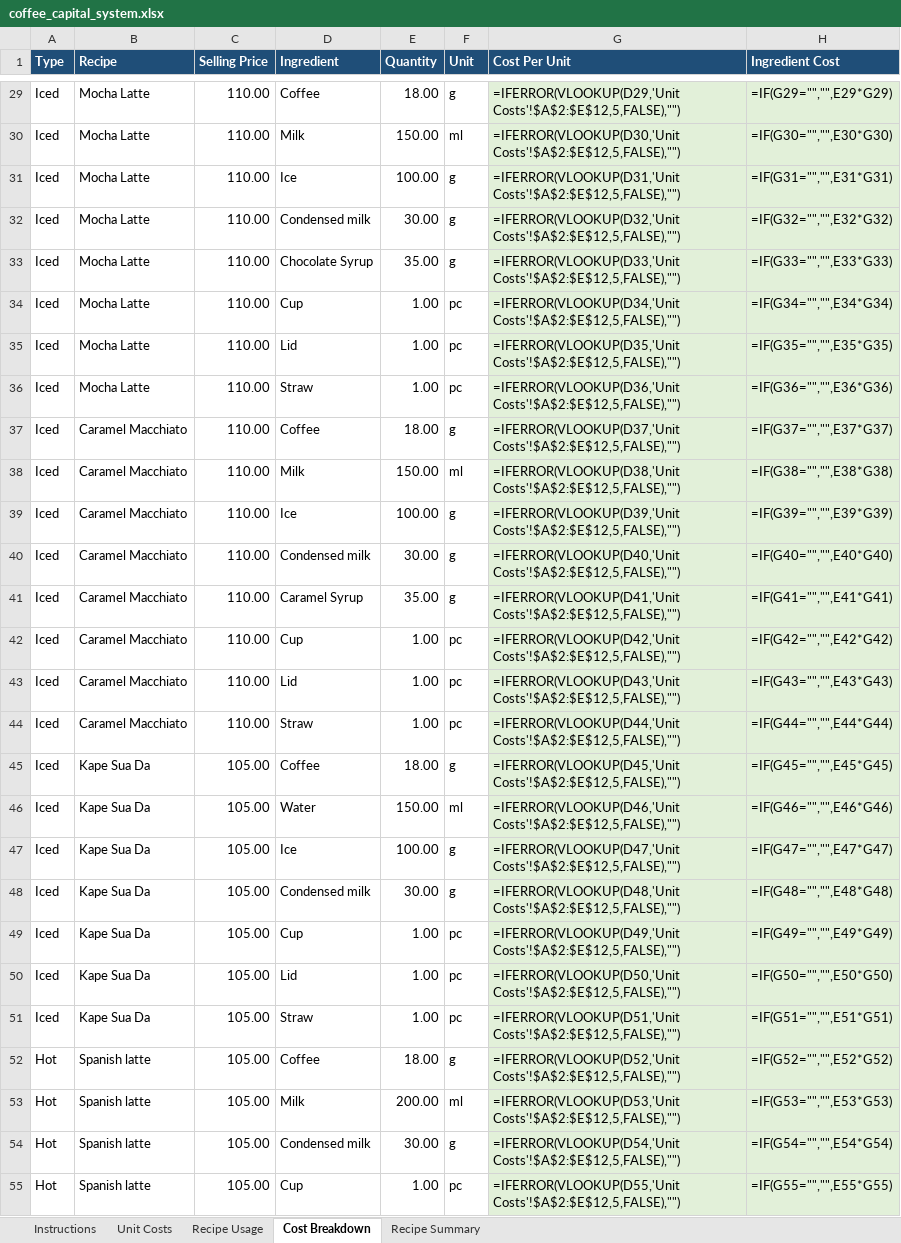
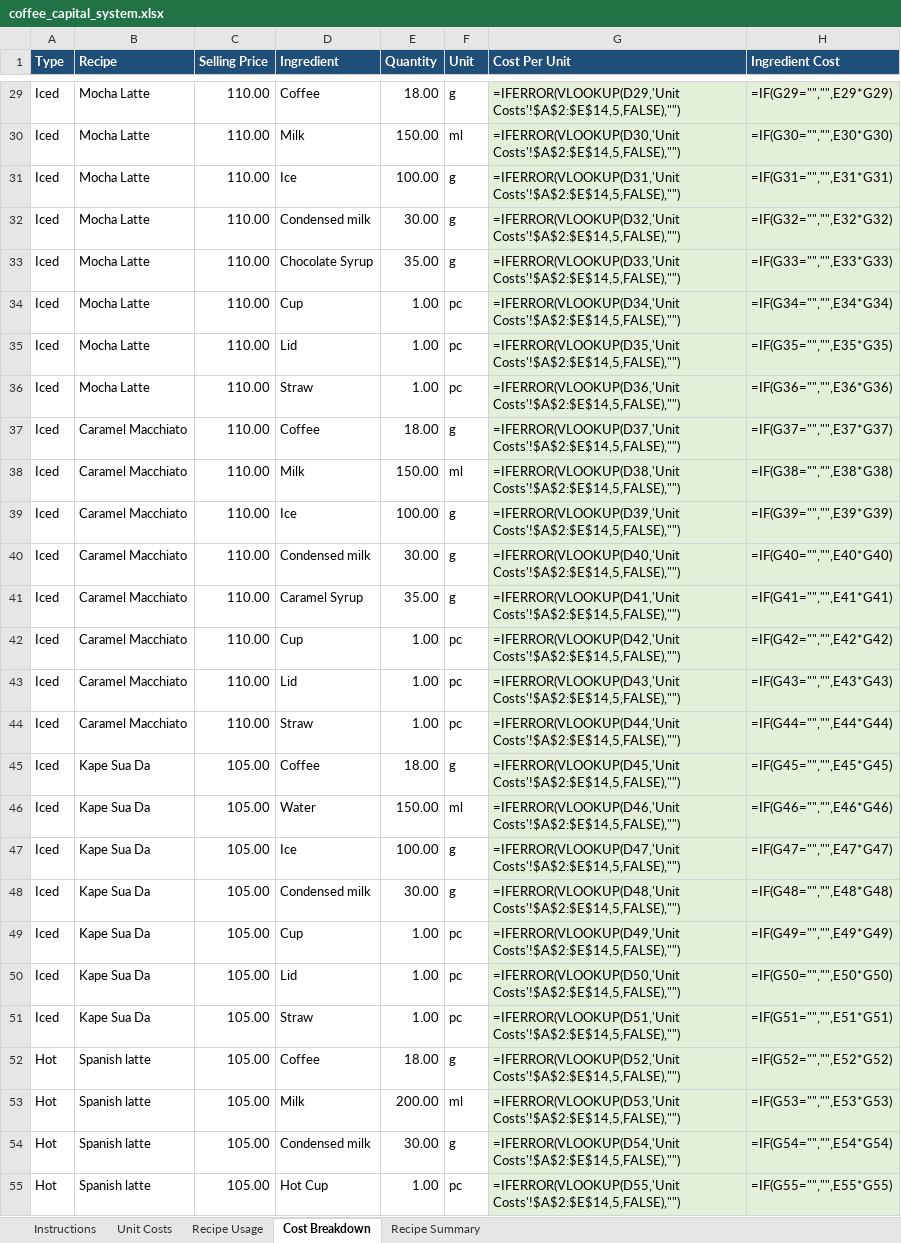
Before and after one commit to jjimenezdev23/isagenix-cursor-ai, an Excel workbook: coffee_capital_system.xlsx, sheet Cost Breakdown, drawn as a sheet; only a part is shown, gaps mark what is left out; values as stored, in another font and other column widths than the file's, no borders; formulas without a stored value are shown as written; table styles not drawn; the diff covers the shown part only; the diff names each change by its address in the sheet, - before the commit and + after, or states it on an @@ line.

```diff
--- a/coffee_capital_system.xlsx (sheet Cost Breakdown)
+++ b/coffee_capital_system.xlsx (sheet Cost Breakdown)
-G29 (Cost Per Unit): =IFERROR(VLOOKUP(D29,'Unit Costs'!$A$2:$E$12,5,FALSE),"")
+G29 (Cost Per Unit): =IFERROR(VLOOKUP(D29,'Unit Costs'!$A$2:$E$14,5,FALSE),"")
-G30 (Cost Per Unit): =IFERROR(VLOOKUP(D30,'Unit Costs'!$A$2:$E$12,5,FALSE),"")
+G30 (Cost Per Unit): =IFERROR(VLOOKUP(D30,'Unit Costs'!$A$2:$E$14,5,FALSE),"")
-G31 (Cost Per Unit): =IFERROR(VLOOKUP(D31,'Unit Costs'!$A$2:$E$12,5,FALSE),"")
+G31 (Cost Per Unit): =IFERROR(VLOOKUP(D31,'Unit Costs'!$A$2:$E$14,5,FALSE),"")
-G32 (Cost Per Unit): =IFERROR(VLOOKUP(D32,'Unit Costs'!$A$2:$E$12,5,FALSE),"")
+G32 (Cost Per Unit): =IFERROR(VLOOKUP(D32,'Unit Costs'!$A$2:$E$14,5,FALSE),"")
-G33 (Cost Per Unit): =IFERROR(VLOOKUP(D33,'Unit Costs'!$A$2:$E$12,5,FALSE),"")
+G33 (Cost Per Unit): =IFERROR(VLOOKUP(D33,'Unit Costs'!$A$2:$E$14,5,FALSE),"")
-G34 (Cost Per Unit): =IFERROR(VLOOKUP(D34,'Unit Costs'!$A$2:$E$12,5,FALSE),"")
+G34 (Cost Per Unit): =IFERROR(VLOOKUP(D34,'Unit Costs'!$A$2:$E$14,5,FALSE),"")
-G35 (Cost Per Unit): =IFERROR(VLOOKUP(D35,'Unit Costs'!$A$2:$E$12,5,FALSE),"")
+G35 (Cost Per Unit): =IFERROR(VLOOKUP(D35,'Unit Costs'!$A$2:$E$14,5,FALSE),"")
-G36 (Cost Per Unit): =IFERROR(VLOOKUP(D36,'Unit Costs'!$A$2:$E$12,5,FALSE),"")
+G36 (Cost Per Unit): =IFERROR(VLOOKUP(D36,'Unit Costs'!$A$2:$E$14,5,FALSE),"")
-G37 (Cost Per Unit): =IFERROR(VLOOKUP(D37,'Unit Costs'!$A$2:$E$12,5,FALSE),"")
+G37 (Cost Per Unit): =IFERROR(VLOOKUP(D37,'Unit Costs'!$A$2:$E$14,5,FALSE),"")
-G38 (Cost Per Unit): =IFERROR(VLOOKUP(D38,'Unit Costs'!$A$2:$E$12,5,FALSE),"")
+G38 (Cost Per Unit): =IFERROR(VLOOKUP(D38,'Unit Costs'!$A$2:$E$14,5,FALSE),"")
-G39 (Cost Per Unit): =IFERROR(VLOOKUP(D39,'Unit Costs'!$A$2:$E$12,5,FALSE),"")
+G39 (Cost Per Unit): =IFERROR(VLOOKUP(D39,'Unit Costs'!$A$2:$E$14,5,FALSE),"")
-G40 (Cost Per Unit): =IFERROR(VLOOKUP(D40,'Unit Costs'!$A$2:$E$12,5,FALSE),"")
+G40 (Cost Per Unit): =IFERROR(VLOOKUP(D40,'Unit Costs'!$A$2:$E$14,5,FALSE),"")
-G41 (Cost Per Unit): =IFERROR(VLOOKUP(D41,'Unit Costs'!$A$2:$E$12,5,FALSE),"")
+G41 (Cost Per Unit): =IFERROR(VLOOKUP(D41,'Unit Costs'!$A$2:$E$14,5,FALSE),"")
-G42 (Cost Per Unit): =IFERROR(VLOOKUP(D42,'Unit Costs'!$A$2:$E$12,5,FALSE),"")
+G42 (Cost Per Unit): =IFERROR(VLOOKUP(D42,'Unit Costs'!$A$2:$E$14,5,FALSE),"")
-G43 (Cost Per Unit): =IFERROR(VLOOKUP(D43,'Unit Costs'!$A$2:$E$12,5,FALSE),"")
+G43 (Cost Per Unit): =IFERROR(VLOOKUP(D43,'Unit Costs'!$A$2:$E$14,5,FALSE),"")
-G44 (Cost Per Unit): =IFERROR(VLOOKUP(D44,'Unit Costs'!$A$2:$E$12,5,FALSE),"")
+G44 (Cost Per Unit): =IFERROR(VLOOKUP(D44,'Unit Costs'!$A$2:$E$14,5,FALSE),"")
-G45 (Cost Per Unit): =IFERROR(VLOOKUP(D45,'Unit Costs'!$A$2:$E$12,5,FALSE),"")
+G45 (Cost Per Unit): =IFERROR(VLOOKUP(D45,'Unit Costs'!$A$2:$E$14,5,FALSE),"")
-G46 (Cost Per Unit): =IFERROR(VLOOKUP(D46,'Unit Costs'!$A$2:$E$12,5,FALSE),"")
+G46 (Cost Per Unit): =IFERROR(VLOOKUP(D46,'Unit Costs'!$A$2:$E$14,5,FALSE),"")
-G47 (Cost Per Unit): =IFERROR(VLOOKUP(D47,'Unit Costs'!$A$2:$E$12,5,FALSE),"")
+G47 (Cost Per Unit): =IFERROR(VLOOKUP(D47,'Unit Costs'!$A$2:$E$14,5,FALSE),"")
-G48 (Cost Per Unit): =IFERROR(VLOOKUP(D48,'Unit Costs'!$A$2:$E$12,5,FALSE),"")
+G48 (Cost Per Unit): =IFERROR(VLOOKUP(D48,'Unit Costs'!$A$2:$E$14,5,FALSE),"")
-G49 (Cost Per Unit): =IFERROR(VLOOKUP(D49,'Unit Costs'!$A$2:$E$12,5,FALSE),"")
+G49 (Cost Per Unit): =IFERROR(VLOOKUP(D49,'Unit Costs'!$A$2:$E$14,5,FALSE),"")
-G50 (Cost Per Unit): =IFERROR(VLOOKUP(D50,'Unit Costs'!$A$2:$E$12,5,FALSE),"")
+G50 (Cost Per Unit): =IFERROR(VLOOKUP(D50,'Unit Costs'!$A$2:$E$14,5,FALSE),"")
-G51 (Cost Per Unit): =IFERROR(VLOOKUP(D51,'Unit Costs'!$A$2:$E$12,5,FALSE),"")
+G51 (Cost Per Unit): =IFERROR(VLOOKUP(D51,'Unit Costs'!$A$2:$E$14,5,FALSE),"")
-G52 (Cost Per Unit): =IFERROR(VLOOKUP(D52,'Unit Costs'!$A$2:$E$12,5,FALSE),"")
+G52 (Cost Per Unit): =IFERROR(VLOOKUP(D52,'Unit Costs'!$A$2:$E$14,5,FALSE),"")
-G53 (Cost Per Unit): =IFERROR(VLOOKUP(D53,'Unit Costs'!$A$2:$E$12,5,FALSE),"")
+G53 (Cost Per Unit): =IFERROR(VLOOKUP(D53,'Unit Costs'!$A$2:$E$14,5,FALSE),"")
-G54 (Cost Per Unit): =IFERROR(VLOOKUP(D54,'Unit Costs'!$A$2:$E$12,5,FALSE),"")
+G54 (Cost Per Unit): =IFERROR(VLOOKUP(D54,'Unit Costs'!$A$2:$E$14,5,FALSE),"")
-D55 (Ingredient): Cup
+D55 (Ingredient): Hot Cup
-G55 (Cost Per Unit): =IFERROR(VLOOKUP(D55,'Unit Costs'!$A$2:$E$12,5,FALSE),"")
+G55 (Cost Per Unit): =IFERROR(VLOOKUP(D55,'Unit Costs'!$A$2:$E$14,5,FALSE),"")
```
Also changed, not shown: 65 edited cells elsewhere in this sheet, sheet Recipe Usage, sheet Unit Costs, sheet Instructions, 1 other file.
